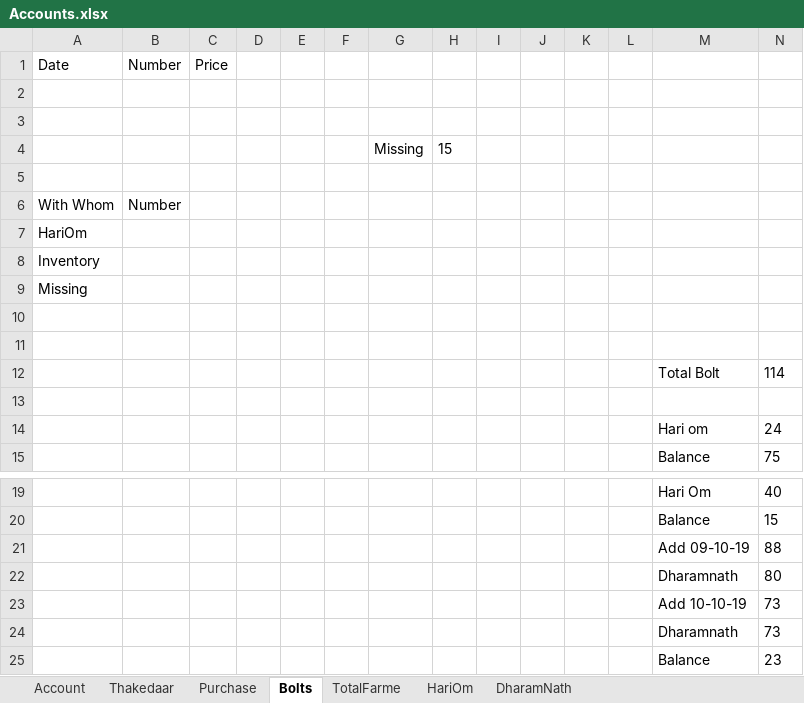
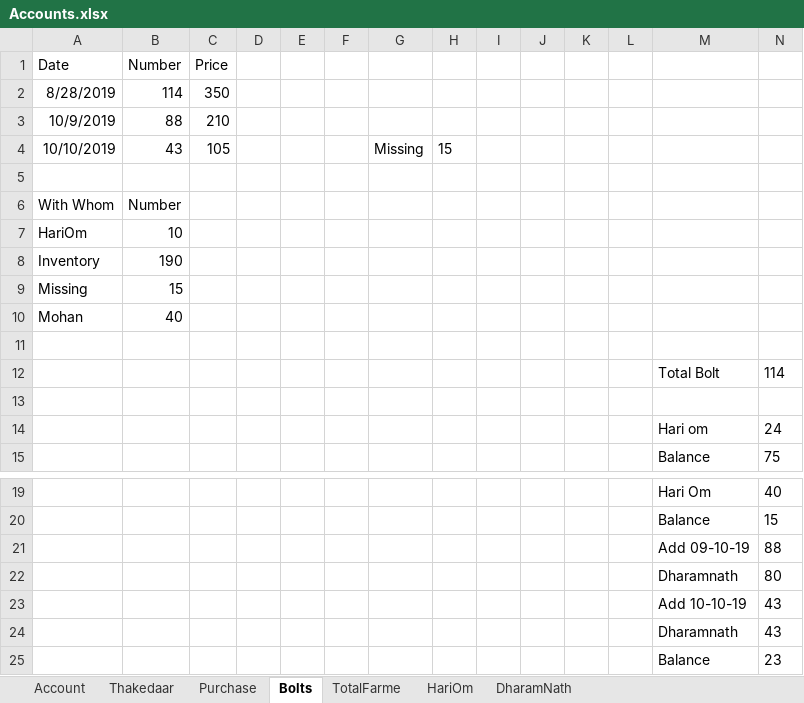
Before and after one commit to SagarArora01/FarmaBusinessAccount, an Excel workbook: Accounts.xlsx, sheet Bolts, drawn as a sheet; only a part is shown, gaps mark what is left out; values as stored, in another font and other column widths than the file's, no borders; removed rows and columns are numbered as before the commit, all else as after; the diff names each change by its address in the sheet, - before the commit and + after, or states it on an @@ line.

Commit message:
bolt sheet

```diff
--- a/Accounts.xlsx (sheet Bolts)
+++ b/Accounts.xlsx (sheet Bolts)
-row 2: (empty)
+row 2: 8/28/2019 | 114 | 350
-row 3: (empty)
+row 3: 10/9/2019 | 88 | 210
-row 4:  |  |  |  |  |  | Missing | 15
+row 4: 10/10/2019 | 43 | 105 |  |  |  | Missing | 15
-B7 (Number): (empty)
+B7 (Number): 10
-B8 (Number): (empty)
+B8 (Number): 190
-B9 (Number): (empty)
+B9 (Number): 15
-row 10: (empty)
+row 10: Mohan | 40
-N23:N24: 73
+N23:N24: 43
```
Also changed, not shown: sheet Account.
